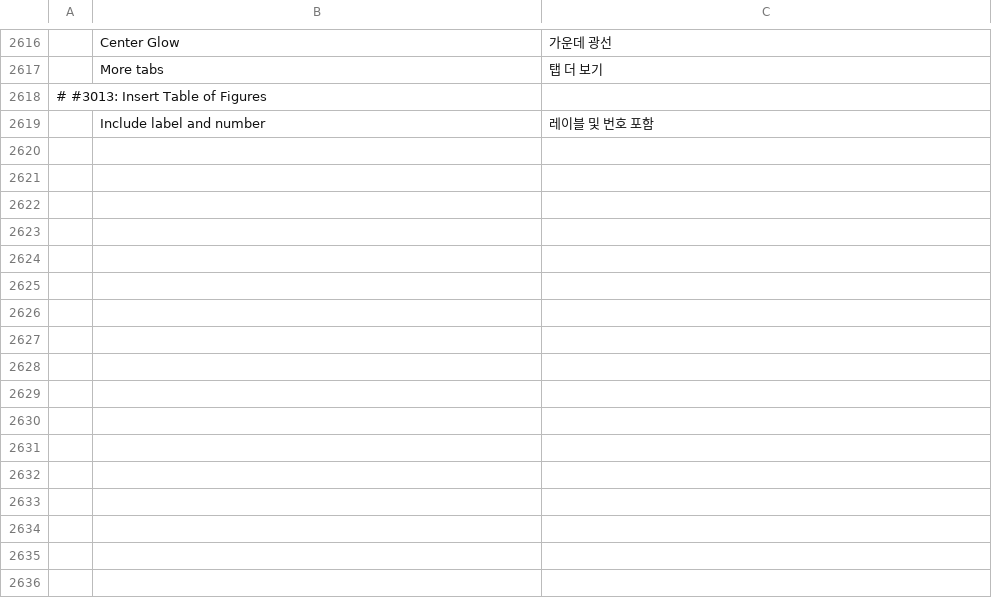
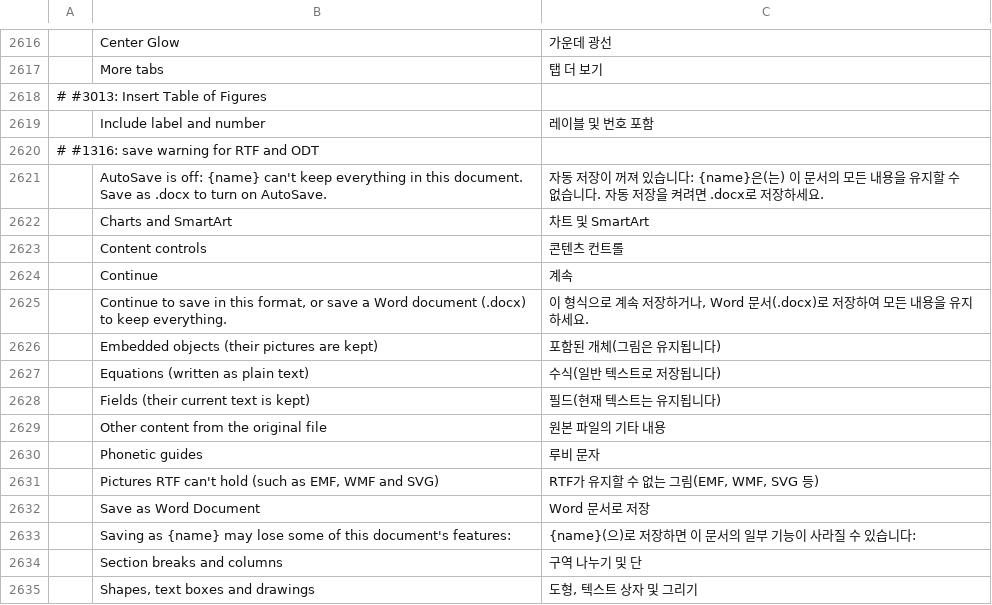
Before and after one commit to dkhlapov/wordcraft, a TSV file: crates/ui-egui/src/i18n/ko.tsv, drawn as a sheet; only a part is shown, gaps mark what is left out; the diff names each change by its address in the sheet, - before the commit and + after, or states it on an @@ line.

```diff
--- a/crates/ui-egui/src/i18n/ko.tsv
+++ b/crates/ui-egui/src/i18n/ko.tsv
+row 2620: # #1316: save warning for RTF and ODT
+row 2621:  | AutoSave is off: {name} can't keep everything in this document. Save as .docx to turn on AutoSave. | 자동 저장이 꺼져 있습니다: {name}은(는) 이 문서의 모든 내용을 유지할 수 없습니다. 자동 저장을 켜려면 .docx로 저장하세요.
+row 2622:  | Charts and SmartArt | 차트 및 SmartArt
+row 2623:  | Content controls | 콘텐츠 컨트롤
+row 2624:  | Continue | 계속
+row 2625:  | Continue to save in this format, or save a Word document (.docx) to keep everything. | 이 형식으로 계속 저장하거나, Word 문서(.docx)로 저장하여 모든 내용을 유지하세요.
+row 2626:  | Embedded objects (their pictures are kept) | 포함된 개체(그림은 유지됩니다)
+row 2627:  | Equations (written as plain text) | 수식(일반 텍스트로 저장됩니다)
+row 2628:  | Fields (their current text is kept) | 필드(현재 텍스트는 유지됩니다)
+row 2629:  | Other content from the original file | 원본 파일의 기타 내용
+row 2630:  | Phonetic guides | 루비 문자
+row 2631:  | Pictures RTF can't hold (such as EMF, WMF and SVG) | RTF가 유지할 수 없는 그림(EMF, WMF, SVG 등)
+row 2632:  | Save as Word Document | Word 문서로 저장
+row 2633:  | Saving as {name} may lose some of this document's features: | {name}(으)로 저장하면 이 문서의 일부 기능이 사라질 수 있습니다:
+row 2634:  | Section breaks and columns | 구역 나누기 및 단
+row 2635:  | Shapes, text boxes and drawings | 도형, 텍스트 상자 및 그리기
```
Also changed, not shown: crates/ui-egui/src/i18n/hr.tsv, crates/ui-egui/src/i18n/ro.tsv, 3 other files.
